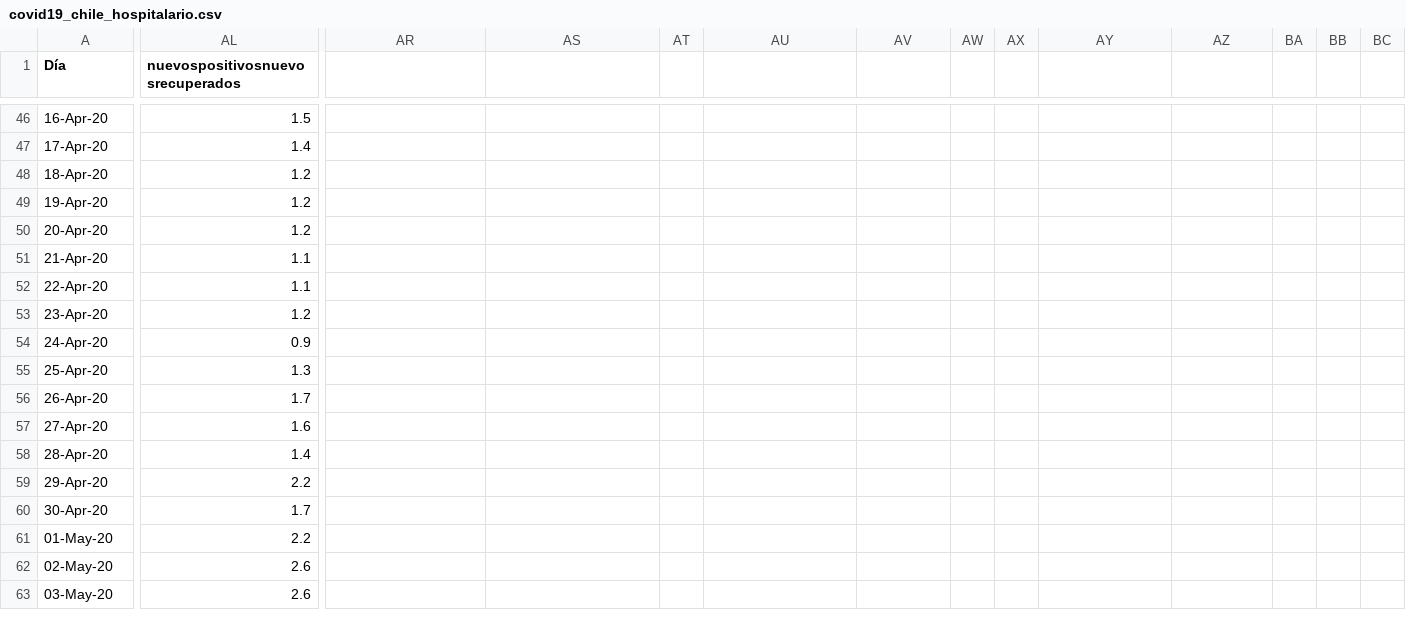
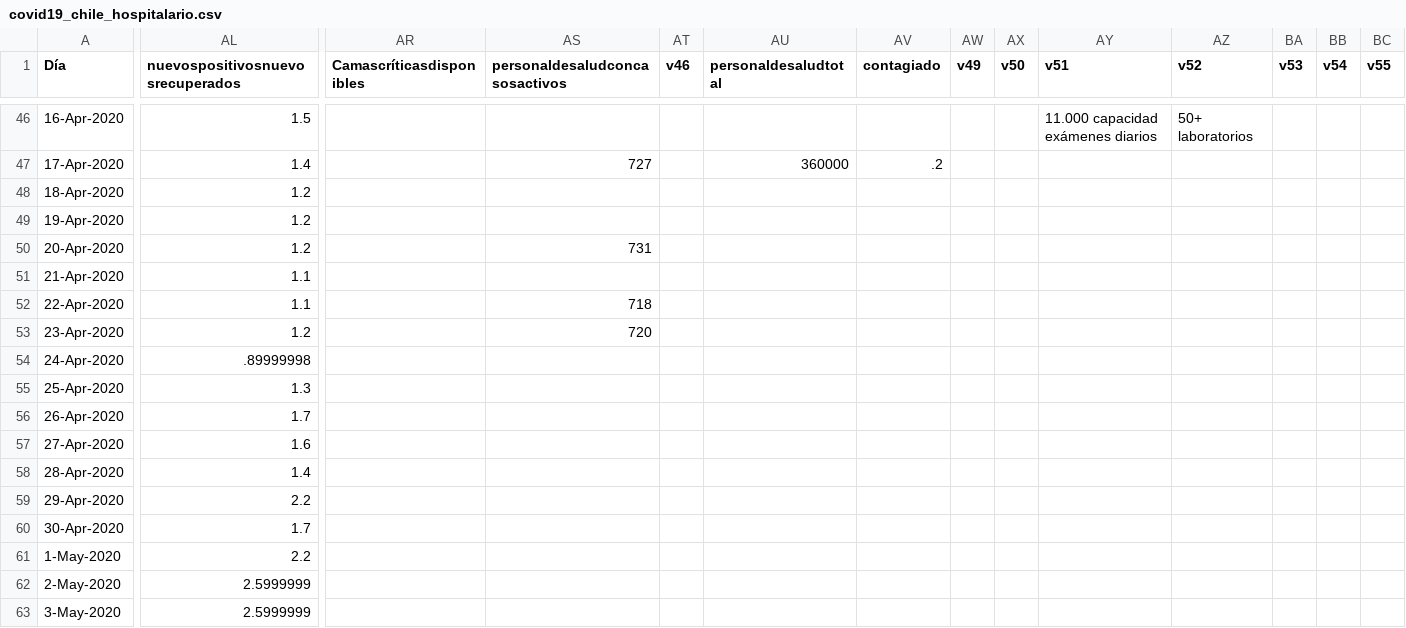
Before and after one commit to tresquintos/tresquintos.github.io, a CSV file: files/covid19_chile_hospitalario.csv, drawn as a sheet; only a part is shown, gaps mark what is left out; the diff covers the shown part only; the diff names each change by its address in the sheet, - before the commit and + after, or states it on an @@ line.

Commit message:
covid19

```diff
--- a/files/covid19_chile_hospitalario.csv
+++ b/files/covid19_chile_hospitalario.csv
-AR1: (empty)
+AR1: Camascríticasdisponibles
-AS1: (empty)
+AS1: personaldesaludconcasosactivos
-AT1: (empty)
+AT1: v46
-AU1: (empty)
+AU1: personaldesaludtotal
-AV1: (empty)
+AV1: contagiado
-AW1: (empty)
+AW1: v49
-AX1: (empty)
+AX1: v50
-AY1: (empty)
+AY1: v51
-AZ1: (empty)
+AZ1: v52
-BA1: (empty)
+BA1: v53
-BB1: (empty)
+BB1: v54
-BC1: (empty)
+BC1: v55
-A46 (Día): 16-Apr-20
+A46 (Día): 16-Apr-2020
-AY46 (v51): (empty)
+AY46 (v51): 11.000 capacidad exámenes diarios
-AZ46 (v52): (empty)
+AZ46 (v52): 50+ laboratorios
-A47 (Día): 17-Apr-20
+A47 (Día): 17-Apr-2020
-AS47 (personaldesaludconcasosactivos): (empty)
+AS47 (personaldesaludconcasosactivos): 727
-AU47 (personaldesaludtotal): (empty)
+AU47 (personaldesaludtotal): 360000
-AV47 (contagiado): (empty)
+AV47 (contagiado): .2
-A48 (Día): 18-Apr-20
+A48 (Día): 18-Apr-2020
-A49 (Día): 19-Apr-20
+A49 (Día): 19-Apr-2020
-A50 (Día): 20-Apr-20
+A50 (Día): 20-Apr-2020
-AS50 (personaldesaludconcasosactivos): (empty)
+AS50 (personaldesaludconcasosactivos): 731
-A51 (Día): 21-Apr-20
+A51 (Día): 21-Apr-2020
-A52 (Día): 22-Apr-20
+A52 (Día): 22-Apr-2020
-AS52 (personaldesaludconcasosactivos): (empty)
+AS52 (personaldesaludconcasosactivos): 718
-A53 (Día): 23-Apr-20
+A53 (Día): 23-Apr-2020
-AS53 (personaldesaludconcasosactivos): (empty)
+AS53 (personaldesaludconcasosactivos): 720
-A54 (Día): 24-Apr-20
+A54 (Día): 24-Apr-2020
-AL54 (nuevospositivosnuevosrecuperados): 0.9
+AL54 (nuevospositivosnuevosrecuperados): .89999998
-A55 (Día): 25-Apr-20
+A55 (Día): 25-Apr-2020
-A56 (Día): 26-Apr-20
+A56 (Día): 26-Apr-2020
-A57 (Día): 27-Apr-20
+A57 (Día): 27-Apr-2020
-A58 (Día): 28-Apr-20
+A58 (Día): 28-Apr-2020
-A59 (Día): 29-Apr-20
+A59 (Día): 29-Apr-2020
-A60 (Día): 30-Apr-20
+A60 (Día): 30-Apr-2020
-A61 (Día): 01-May-20
+A61 (Día): 1-May-2020
-A62 (Día): 02-May-20
+A62 (Día): 2-May-2020
-AL62:AL63 (nuevospositivosnuevosrecuperados): 2.6
+AL62:AL63 (nuevospositivosnuevosrecuperados): 2.5999999
-A63 (Día): 03-May-20
+A63 (Día): 3-May-2020
```
Also changed, not shown: 63 edited cells elsewhere in this file, 4 other files.
